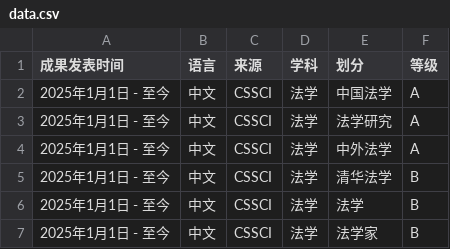
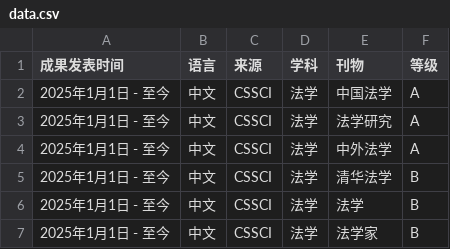
Before and after one commit to jingmingcn/sdwu-rank, a CSV file: data.csv, drawn as a sheet; only a part is shown.

```diff
--- a/data.csv
+++ b/data.csv
@@ -1,2 +1,2 @@
-成果发表时间,语言,来源,学科,划分,等级
+成果发表时间,语言,来源,学科,刊物,等级
 2025年1月1日 - 至今,中文,CSSCI,法学,中国法学,A
```
Also changed, not shown: 1 other file.
